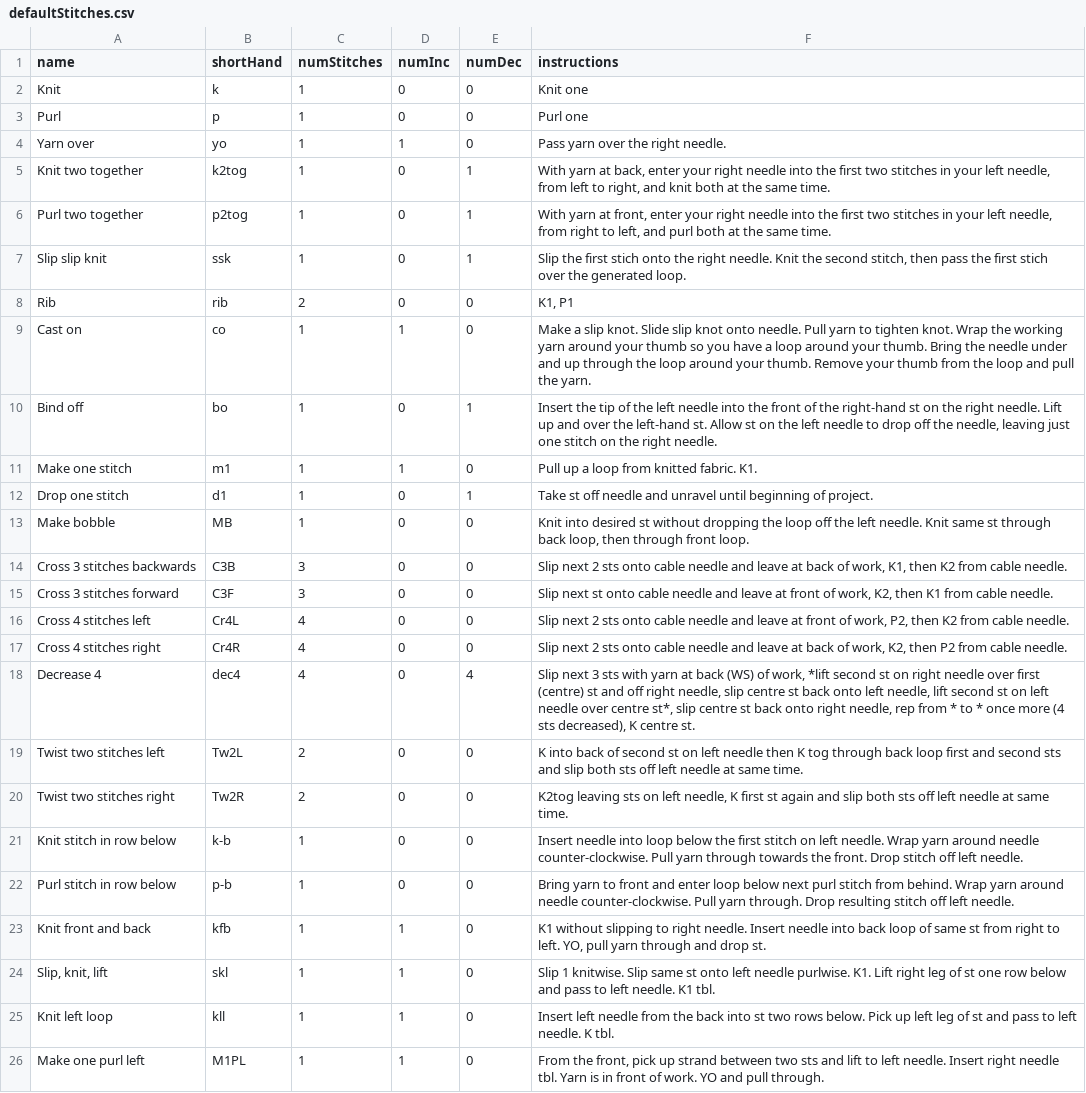
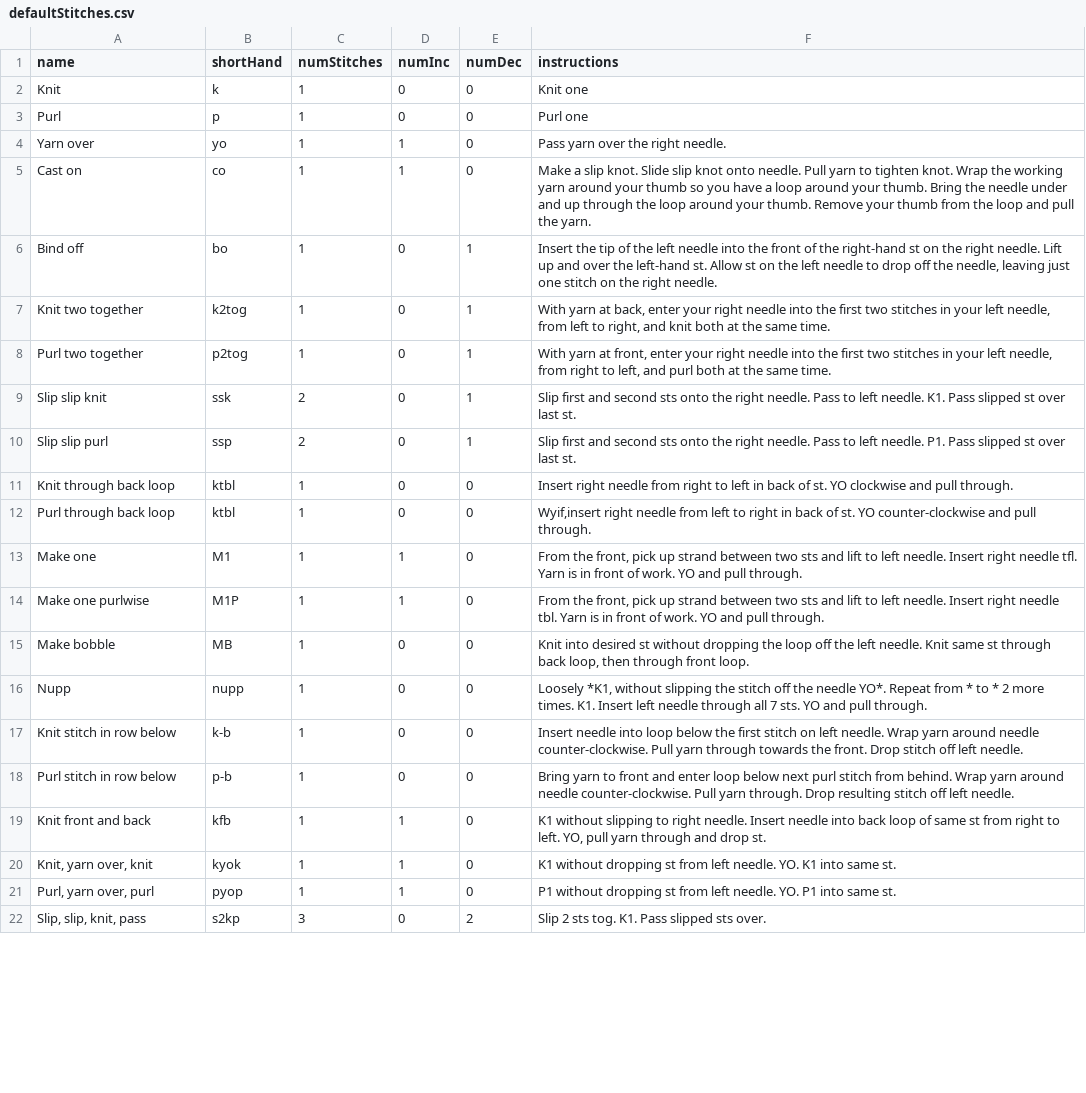
Before and after one commit to locclass/stitchMarkers, a CSV file: docs/data/defaultStitches.csv, drawn as a sheet; only a part is shown; the diff covers the shown part only.

Commit message:
fixing stitches

```diff
--- a/docs/data/defaultStitches.csv
+++ b/docs/data/defaultStitches.csv
@@ -4,18 +4,14 @@ Purl;p;1;0;0;Purl one
 Yarn over;yo;1;1;0;Pass yarn over the right needle.
+Cast on;co;1;1;0;Make a slip knot. Slide slip knot onto needle. Pull yarn to tighten knot. Wrap the working yarn around your thumb so you have a loop around your thumb. Bring the needle under and up through the loop around your thumb. Remove your thumb from the loop and pull the yarn.
+Bind off;bo;1;0;1;Insert the tip of the left needle into the front of the right-hand st on the right needle. Lift up and over the left-hand st. Allow st on the left needle to drop off the needle, leaving just one stitch on the right needle.
 Knit two together;k2tog;1;0;1;With yarn at back, enter your right needle into the first two stitches in your left needle, from left to right, and knit both at the same time.
 Purl two together;p2tog;1;0;1;With yarn at front, enter your right needle into the first two stitches in your left needle, from right to left, and purl both at the same time.
-Slip slip knit;ssk;1;0;1;Slip the first stich onto the right needle. Knit the second stitch, then pass the first stich over the generated loop.
-Rib;rib;2;0;0;K1, P1
-Cast on;co;1;1;0;Make a slip knot. Slide slip knot onto needle. Pull yarn to tighten knot. Wrap the working yarn around your thumb so you have a loop around your thumb. Bring the needle under and up through the loop around your thumb. Remove your thumb from the loop and pull the yarn.
-Bind off;bo;1;0;1;Insert the tip of the left needle into the front of the right-hand st on the right needle. Lift up and over the left-hand st. Allow st on the left needle to drop off the needle, leaving just one stitch on the right needle.
-Make one stitch;m1;1;1;0;Pull up a loop from knitted fabric. K1.
-Drop one stitch;d1;1;0;1;Take st off needle and unravel until beginning of project.
+Slip slip knit;ssk;2;0;1;Slip first and second sts onto the right needle. Pass to left needle. K1. Pass slipped st over last st.
+Slip slip purl;ssp;2;0;1;Slip first and second sts onto the right needle. Pass to left needle. P1. Pass slipped st over last st.
+Knit through back loop;ktbl;1;0;0;Insert right needle from right to left in back of st. YO clockwise and pull through.
+Purl through back loop;ktbl;1;0;0;Wyif,insert right needle from left to right in back of st. YO counter-clockwise and pull through.
+Make one;M1;1;1;0;From the front, pick up strand between two sts and lift to left needle. Insert right needle tfl. Yarn is in front of work. YO and pull through.
+Make one purlwise;M1P;1;1;0;From the front, pick up strand between two sts and lift to left needle. Insert right needle tbl. Yarn is in front of work. YO and pull through.
 Make bobble;MB;1;0;0;Knit into desired st without dropping the loop off the left needle. Knit same st through back loop, then through front loop.
-Cross 3 stitches backwards;C3B;3;0;0;Slip next 2 sts onto cable needle and leave at back of work, K1, then K2 from cable needle.
-Cross 3 stitches forward;C3F;3;0;0;Slip next st onto cable needle and leave at front of work, K2, then K1 from cable needle.
-Cross 4 stitches left;Cr4L;4;0;0;Slip next 2 sts onto cable needle and leave at front of work, P2, then K2 from cable needle.
-Cross 4 stitches right;Cr4R;4;0;0;Slip next 2 sts onto cable needle and leave at back of work, K2, then P2 from cable needle.
-Decrease 4;dec4;4;0;4;Slip next 3 sts with yarn at back (WS) of work, *lift second st on right needle over first (centre) st and off right needle, slip centre st back onto left needle, lift second st on left needle over centre st*, slip centre st back onto right needle, rep from * to * once more (4 sts decreased), K centre st.
-Twist two stitches left;Tw2L;2;0;0;K into back of second st on left needle then K tog through back loop first and second sts and slip both sts off left needle at same time.
-Twist two stitches right;Tw2R;2;0;0;K2tog leaving sts on left needle, K first st again and slip both sts off left needle at same time.
+Nupp;nupp;1;0;0;Loosely *K1, without slipping the stitch off the needle YO*. Repeat from * to * 2 more times. K1. Insert left needle through all 7 sts. YO and pull through.
 Knit stitch in row below;k-b;1;0;0;Insert needle into loop below the first stitch on left needle. Wrap yarn around needle counter-clockwise. Pull yarn through towards the front. Drop stitch off left needle.
@@ -23,4 +19,4 @@ Purl stitch in row below;p-b;1;0;0;Bring yarn to front and enter loop below next
 Knit front and back;kfb;1;1;0;K1 without slipping to right needle. Insert needle into back loop of same st from right to left. YO, pull yarn through and drop st.
-Slip, knit, lift;skl;1;1;0;Slip 1 knitwise. Slip same st onto left needle purlwise. K1. Lift right leg of st one row below and pass to left needle. K1 tbl.
-Knit left loop;kll;1;1;0;Insert left needle from the back into st two rows below. Pick up left leg of st and pass to left needle. K tbl.
-Make one purl left;M1PL;1;1;0;From the front, pick up strand between two sts and lift to left needle. Insert right needle tbl. Yarn is in front of work. YO and pull through.
+Knit, yarn over, knit;kyok;1;1;0;K1 without dropping st from left needle. YO. K1 into same st.
+Purl, yarn over, purl;pyop;1;1;0;P1 without dropping st from left needle. YO. P1 into same st.
+Slip, slip, knit, pass;s2kp;3;0;2;Slip 2 sts tog. K1. Pass slipped sts over.
```
Also changed, not shown: 3 added rows elsewhere in this file, 17 other files.
